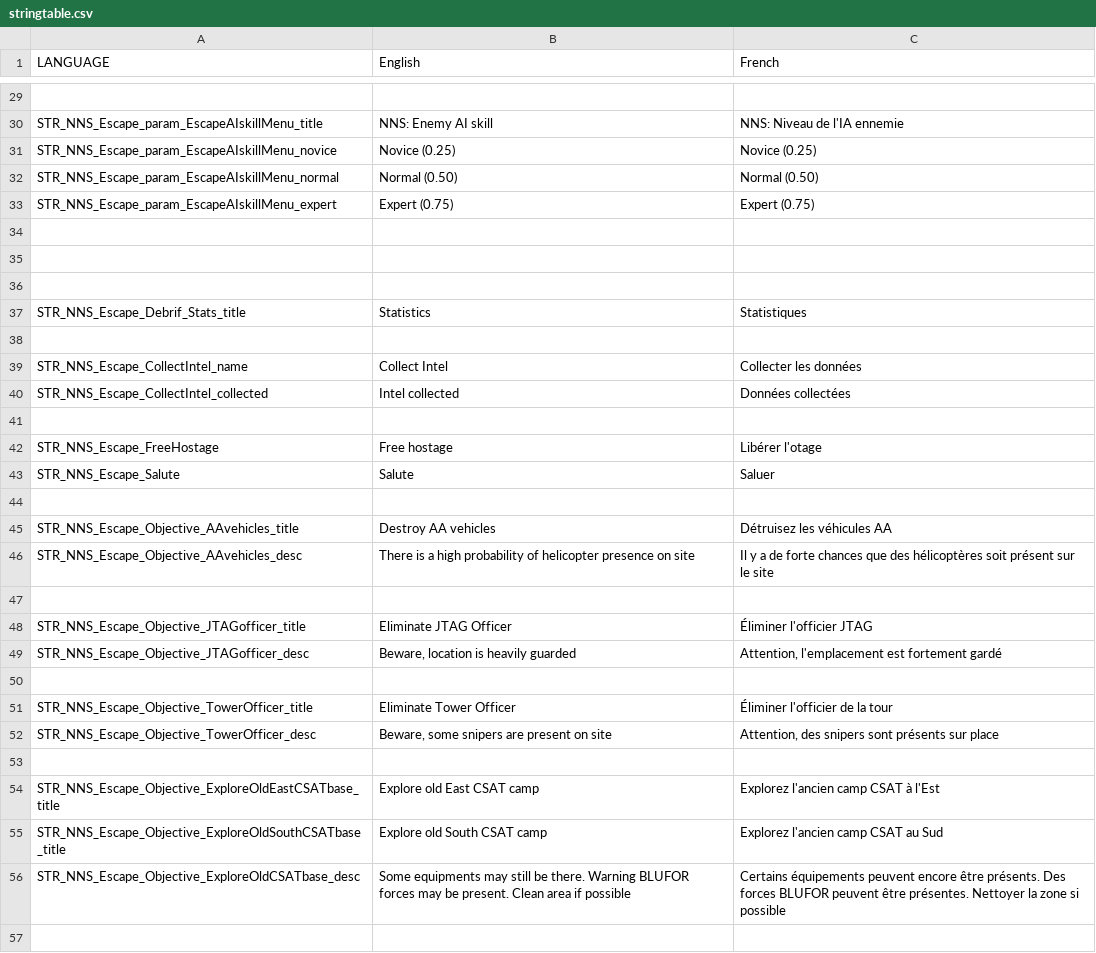
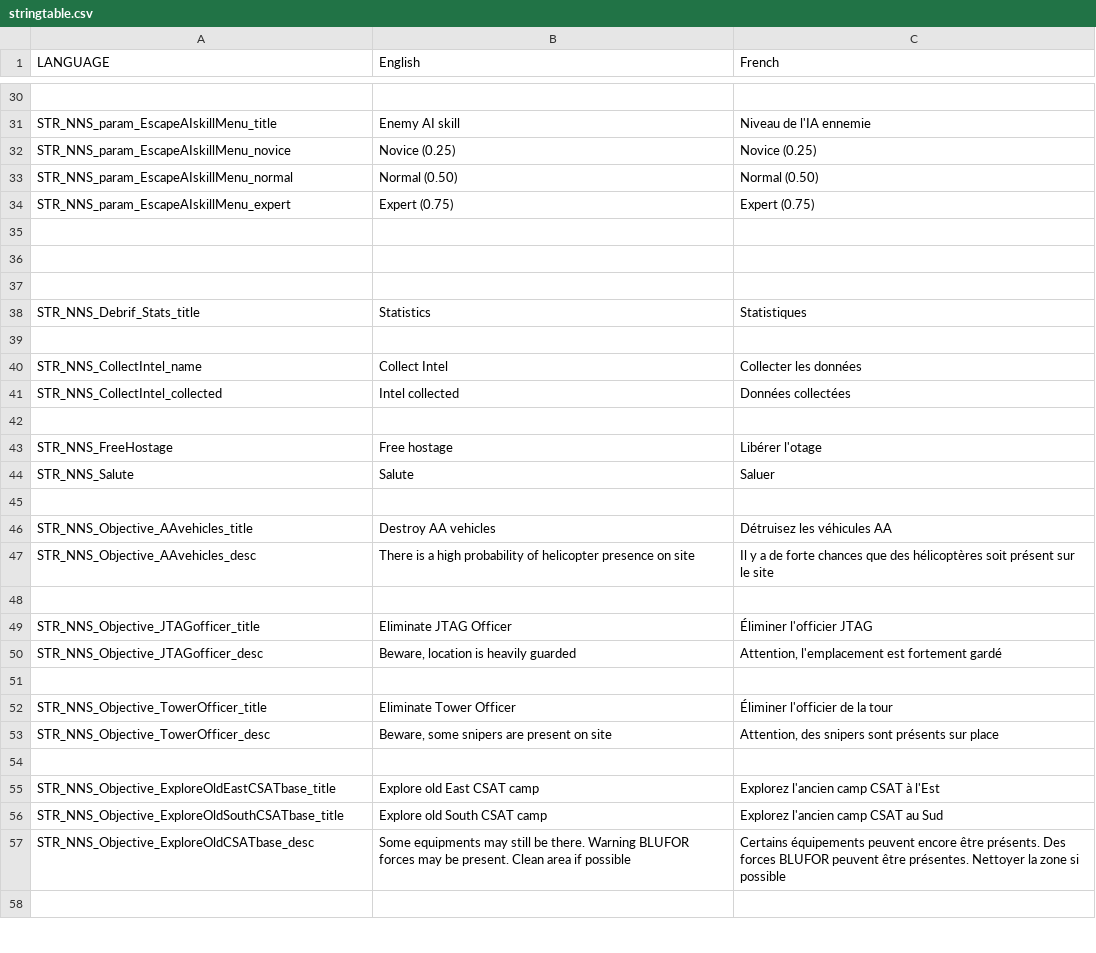
Before and after one commit to porcinus/Arma-3, a CSV file: mpmissions/EscapeFromMaldenMOD.Malden/stringtable.csv, drawn as a sheet; only a part is shown, gaps mark what is left out; addresses are those after the commit; the diff covers the shown part only; the diff names each change by its address in the sheet, - before the commit and + after, or states it on an @@ line.

```diff
--- a/mpmissions/EscapeFromMaldenMOD.Malden/stringtable.csv
+++ b/mpmissions/EscapeFromMaldenMOD.Malden/stringtable.csv
-A31 (LANGUAGE): STR_NNS_Escape_param_EscapeAIskillMenu_title
+A31 (LANGUAGE): STR_NNS_param_EscapeAIskillMenu_title
-B31 (English): NNS: Enemy AI skill
+B31 (English): Enemy AI skill
-C31 (French): NNS: Niveau de l'IA ennemie
+C31 (French): Niveau de l'IA ennemie
-A32 (LANGUAGE): STR_NNS_Escape_param_EscapeAIskillMenu_novice
+A32 (LANGUAGE): STR_NNS_param_EscapeAIskillMenu_novice
-A33 (LANGUAGE): STR_NNS_Escape_param_EscapeAIskillMenu_normal
+A33 (LANGUAGE): STR_NNS_param_EscapeAIskillMenu_normal
-A34 (LANGUAGE): STR_NNS_Escape_param_EscapeAIskillMenu_expert
+A34 (LANGUAGE): STR_NNS_param_EscapeAIskillMenu_expert
-A38 (LANGUAGE): STR_NNS_Escape_Debrif_Stats_title
+A38 (LANGUAGE): STR_NNS_Debrif_Stats_title
-A40 (LANGUAGE): STR_NNS_Escape_CollectIntel_name
+A40 (LANGUAGE): STR_NNS_CollectIntel_name
-A41 (LANGUAGE): STR_NNS_Escape_CollectIntel_collected
+A41 (LANGUAGE): STR_NNS_CollectIntel_collected
-A43 (LANGUAGE): STR_NNS_Escape_FreeHostage
+A43 (LANGUAGE): STR_NNS_FreeHostage
-A44 (LANGUAGE): STR_NNS_Escape_Salute
+A44 (LANGUAGE): STR_NNS_Salute
-A46 (LANGUAGE): STR_NNS_Escape_Objective_AAvehicles_title
+A46 (LANGUAGE): STR_NNS_Objective_AAvehicles_title
-A47 (LANGUAGE): STR_NNS_Escape_Objective_AAvehicles_desc
+A47 (LANGUAGE): STR_NNS_Objective_AAvehicles_desc
-A49 (LANGUAGE): STR_NNS_Escape_Objective_JTAGofficer_title
+A49 (LANGUAGE): STR_NNS_Objective_JTAGofficer_title
-A50 (LANGUAGE): STR_NNS_Escape_Objective_JTAGofficer_desc
+A50 (LANGUAGE): STR_NNS_Objective_JTAGofficer_desc
-A52 (LANGUAGE): STR_NNS_Escape_Objective_TowerOfficer_title
+A52 (LANGUAGE): STR_NNS_Objective_TowerOfficer_title
-A53 (LANGUAGE): STR_NNS_Escape_Objective_TowerOfficer_desc
+A53 (LANGUAGE): STR_NNS_Objective_TowerOfficer_desc
-A55 (LANGUAGE): STR_NNS_Escape_Objective_ExploreOldEastCSATbase_title
+A55 (LANGUAGE): STR_NNS_Objective_ExploreOldEastCSATbase_title
-A56 (LANGUAGE): STR_NNS_Escape_Objective_ExploreOldSouthCSATbase_title
+A56 (LANGUAGE): STR_NNS_Objective_ExploreOldSouthCSATbase_title
-A57 (LANGUAGE): STR_NNS_Escape_Objective_ExploreOldCSATbase_desc
+A57 (LANGUAGE): STR_NNS_Objective_ExploreOldCSATbase_desc
```
Also changed, not shown: 5 added rows, 2 removed rows and 56 edited cells elsewhere in this file, 4 other files.
